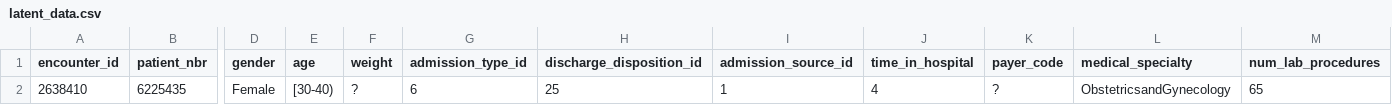
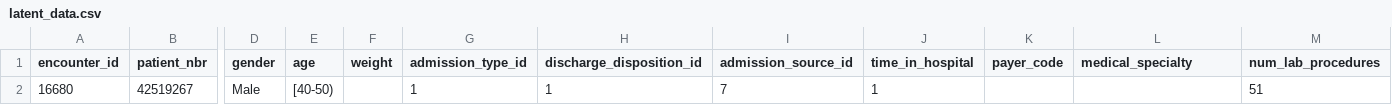
Before and after one commit to FLOOREES/IDSS-for-Diabetes-Readmission-Prediction, a CSV file: uploads/latent_data.csv, drawn as a sheet; only a part is shown, gaps mark what is left out; the diff covers the shown part only; the diff names each change by its address in the sheet, - before the commit and + after, or states it on an @@ line.

```diff
--- a/uploads/latent_data.csv
+++ b/uploads/latent_data.csv
-A2 (encounter_id): 2638410
+A2 (encounter_id): 16680
-B2 (patient_nbr): 6225435
+B2 (patient_nbr): 42519267
-D2 (gender): Female
+D2 (gender): Male
-E2 (age): [30-40)
+E2 (age): [40-50)
-F2 (weight): ?
+F2 (weight): (empty)
-G2 (admission_type_id): 6
+G2 (admission_type_id): 1
-H2 (discharge_disposition_id): 25
+H2 (discharge_disposition_id): 1
-I2 (admission_source_id): 1
+I2 (admission_source_id): 7
-J2 (time_in_hospital): 4
+J2 (time_in_hospital): 1
-K2 (payer_code): ?
+K2 (payer_code): (empty)
-L2 (medical_specialty): ObstetricsandGynecology
+L2 (medical_specialty): (empty)
-M2 (num_lab_procedures): 65
+M2 (num_lab_procedures): 51
```
Also changed, not shown: 13 edited cells elsewhere in this file, 14 other files.
